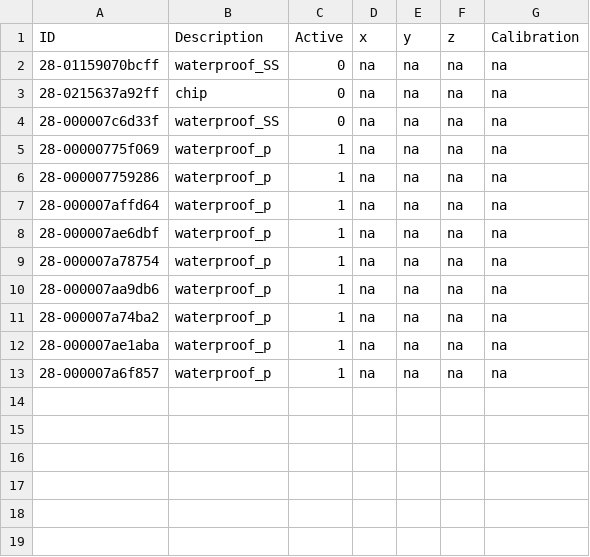
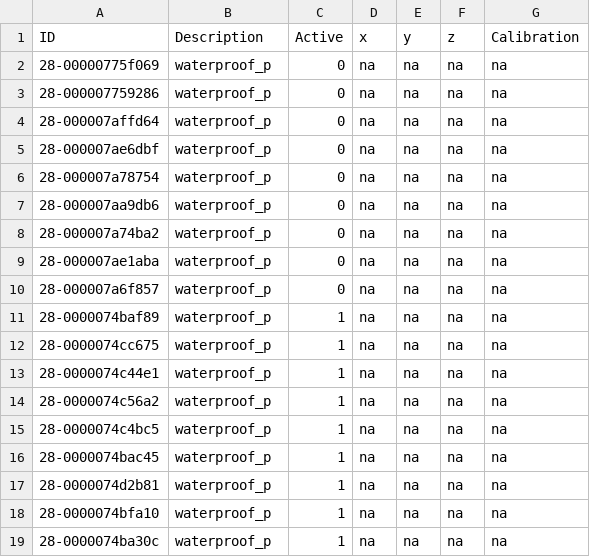
Before and after one commit to WillCHL/AlfTemp, a CSV file: sensors1.csv, drawn as a sheet.

Commit message:
Updated sensors1.csv will all 18 sensors. Removed unused sensors.

```diff
--- a/sensors1.csv
+++ b/sensors1.csv
@@ -1,13 +1,19 @@
 ID,Description,Active,x,y,z,Calibration
-28-01159070bcff,waterproof_SS,0,na,na,na,na
-28-0215637a92ff,chip,0,na,na,na,na
-28-000007c6d33f,waterproof_SS,0,na,na,na,na
-28-00000775f069,waterproof_p,1,na,na,na,na
-28-000007759286,waterproof_p,1,na,na,na,na
-28-000007affd64,waterproof_p,1,na,na,na,na
-28-000007ae6dbf,waterproof_p,1,na,na,na,na
-28-000007a78754,waterproof_p,1,na,na,na,na
-28-000007aa9db6,waterproof_p,1,na,na,na,na
-28-000007a74ba2,waterproof_p,1,na,na,na,na
-28-000007ae1aba,waterproof_p,1,na,na,na,na
-28-000007a6f857,waterproof_p,1,na,na,na,na
+28-00000775f069,waterproof_p,0,na,na,na,na
+28-000007759286,waterproof_p,0,na,na,na,na
+28-000007affd64,waterproof_p,0,na,na,na,na
+28-000007ae6dbf,waterproof_p,0,na,na,na,na
+28-000007a78754,waterproof_p,0,na,na,na,na
+28-000007aa9db6,waterproof_p,0,na,na,na,na
+28-000007a74ba2,waterproof_p,0,na,na,na,na
+28-000007ae1aba,waterproof_p,0,na,na,na,na
+28-000007a6f857,waterproof_p,0,na,na,na,na
+28-0000074baf89,waterproof_p,1,na,na,na,na
+28-0000074cc675,waterproof_p,1,na,na,na,na
+28-0000074c44e1,waterproof_p,1,na,na,na,na
+28-0000074c56a2,waterproof_p,1,na,na,na,na
+28-0000074c4bc5,waterproof_p,1,na,na,na,na
+28-0000074bac45,waterproof_p,1,na,na,na,na
+28-0000074d2b81,waterproof_p,1,na,na,na,na
+28-0000074bfa10,waterproof_p,1,na,na,na,na
+28-0000074ba30c,waterproof_p,1,na,na,na,na
```
